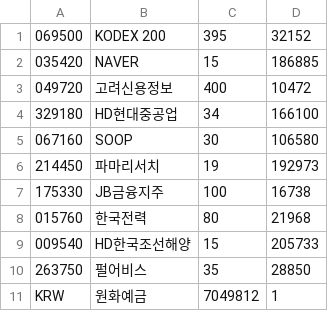
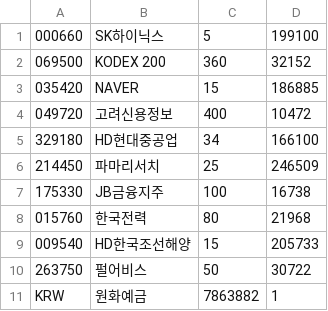
Before and after one commit to inhabluechip/bcmf-nav, a CSV file: data/pdf.csv, drawn as a sheet.

Commit message:
20250227

```diff
--- a/data/pdf.csv
+++ b/data/pdf.csv
@@ -1,2 +1,3 @@
-069500,KODEX 200,395,32152
+000660,SK하이닉스,5,199100
+069500,KODEX 200,360,32152
 035420,NAVER,15,186885
@@ -4,4 +5,3 @@
 329180,HD현대중공업,34,166100
-067160,SOOP,30,106580
-214450,파마리서치,19,192973
+214450,파마리서치,25,246509
 175330,JB금융지주,100,16738
@@ -9,3 +9,3 @@
 009540,HD한국조선해양,15,205733
-263750,펄어비스,35,28850
-KRW,원화예금,7049812,1
+263750,펄어비스,50,30722
+KRW,원화예금,7863882,1
```
